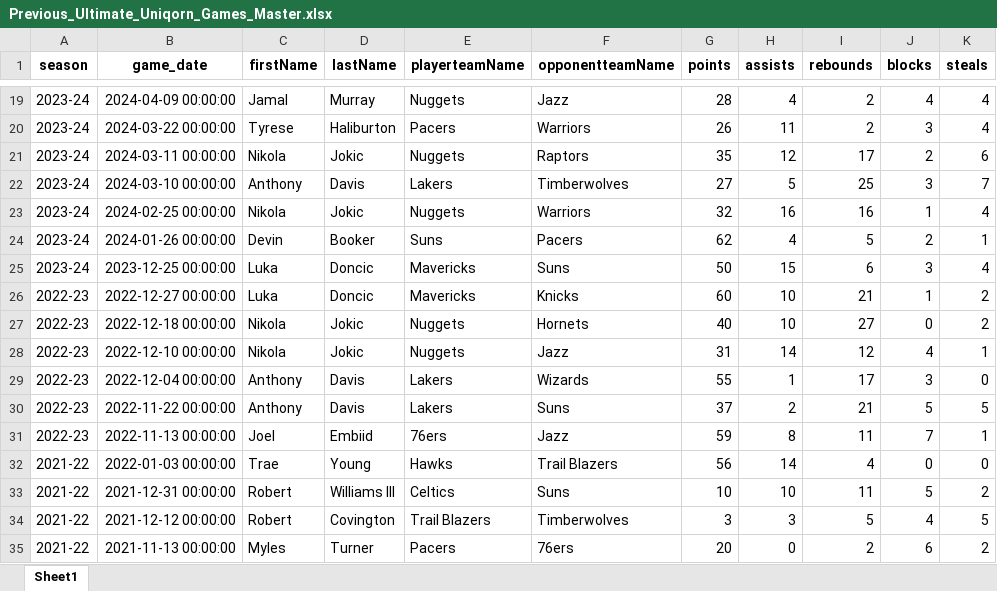
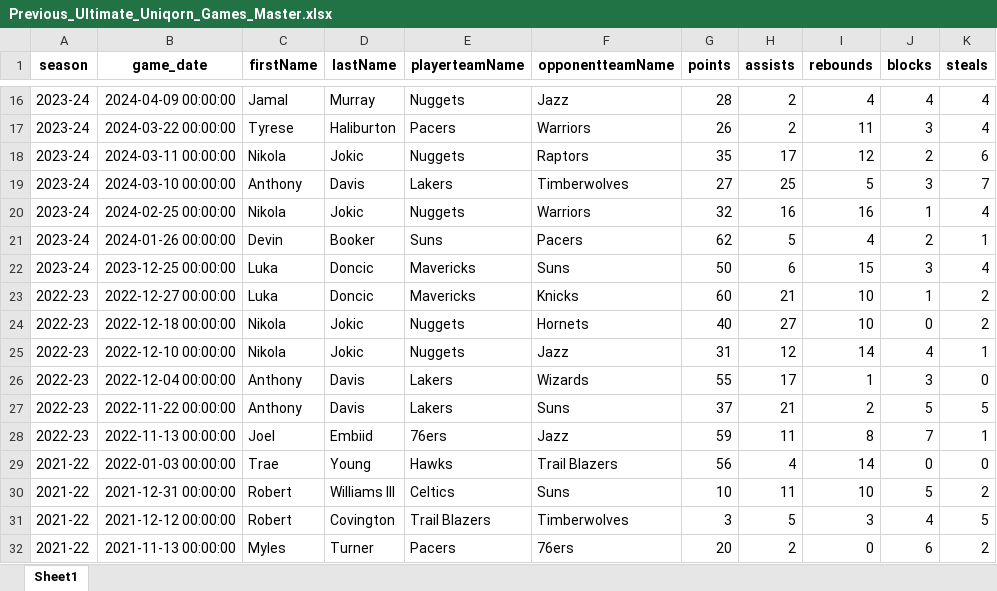
Before and after one commit to dpg326/uniqorn, an Excel workbook: Previous_Ultimate_Uniqorn_Games_Master.xlsx, sheet Sheet1, drawn as a sheet; only a part is shown, gaps mark what is left out; values as stored, in another font and other column widths than the file's, no borders; addresses are those after the commit; the diff covers the shown part only; the diff names each change by its address in the sheet, - before the commit and + after, or states it on an @@ line.

```diff
--- a/Previous_Ultimate_Uniqorn_Games_Master.xlsx (sheet Sheet1)
+++ b/Previous_Ultimate_Uniqorn_Games_Master.xlsx (sheet Sheet1)
-H16 (assists): 4
+H16 (assists): 2
-I16 (rebounds): 2
+I16 (rebounds): 4
-H17 (assists): 11
+H17 (assists): 2
-I17 (rebounds): 2
+I17 (rebounds): 11
-H18 (assists): 12
+H18 (assists): 17
-I18 (rebounds): 17
+I18 (rebounds): 12
-H19 (assists): 5
+H19 (assists): 25
-I19 (rebounds): 25
+I19 (rebounds): 5
-H21 (assists): 4
+H21 (assists): 5
-I21 (rebounds): 5
+I21 (rebounds): 4
-H22 (assists): 15
+H22 (assists): 6
-I22 (rebounds): 6
+I22 (rebounds): 15
-H23 (assists): 10
+H23 (assists): 21
-I23 (rebounds): 21
+I23 (rebounds): 10
-H24 (assists): 10
+H24 (assists): 27
-I24 (rebounds): 27
+I24 (rebounds): 10
-H25 (assists): 14
+H25 (assists): 12
-I25 (rebounds): 12
+I25 (rebounds): 14
-H26 (assists): 1
+H26 (assists): 17
-I26 (rebounds): 17
+I26 (rebounds): 1
-H27 (assists): 2
+H27 (assists): 21
-I27 (rebounds): 21
+I27 (rebounds): 2
-H28 (assists): 8
+H28 (assists): 11
-I28 (rebounds): 11
+I28 (rebounds): 8
-H29 (assists): 14
+H29 (assists): 4
-I29 (rebounds): 4
+I29 (rebounds): 14
-H30 (assists): 10
+H30 (assists): 11
-I30 (rebounds): 11
+I30 (rebounds): 10
-H31 (assists): 3
+H31 (assists): 5
-I31 (rebounds): 5
+I31 (rebounds): 3
-H32 (assists): 0
+H32 (assists): 2
-I32 (rebounds): 2
+I32 (rebounds): 0
```
Also changed, not shown: 4 added rows, 7 removed rows and 996 edited cells elsewhere in this sheet, CurrentSeason_UniqornGames_Master.xlsx, Ultimate_Uniqorn_Games_Master.xlsx, 24 other files.
